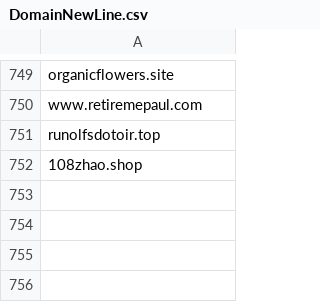
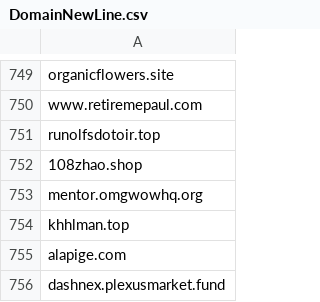
Before and after one commit to giroot/ThreatBeacon, a CSV file: SocGholish/DomainNewLine.csv, drawn as a sheet; only a part is shown, gaps mark what is left out.

Commit message:
upload csv

```diff
--- a/SocGholish/DomainNewLine.csv
+++ b/SocGholish/DomainNewLine.csv
@@ -752 +752,5 @@ runolfsdotoir.top
 108zhao.shop
+mentor.omgwowhq.org
+khhlman.top
+alapige.com
+dashnex.plexusmarket.fund
```
